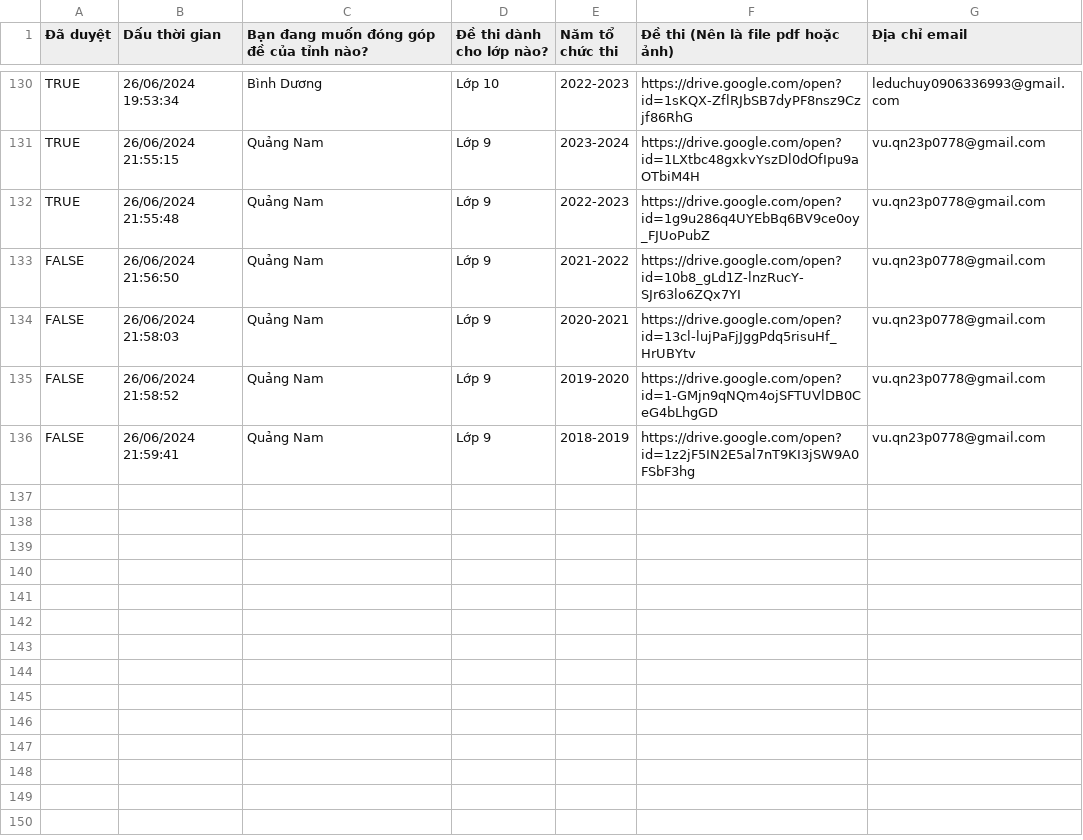
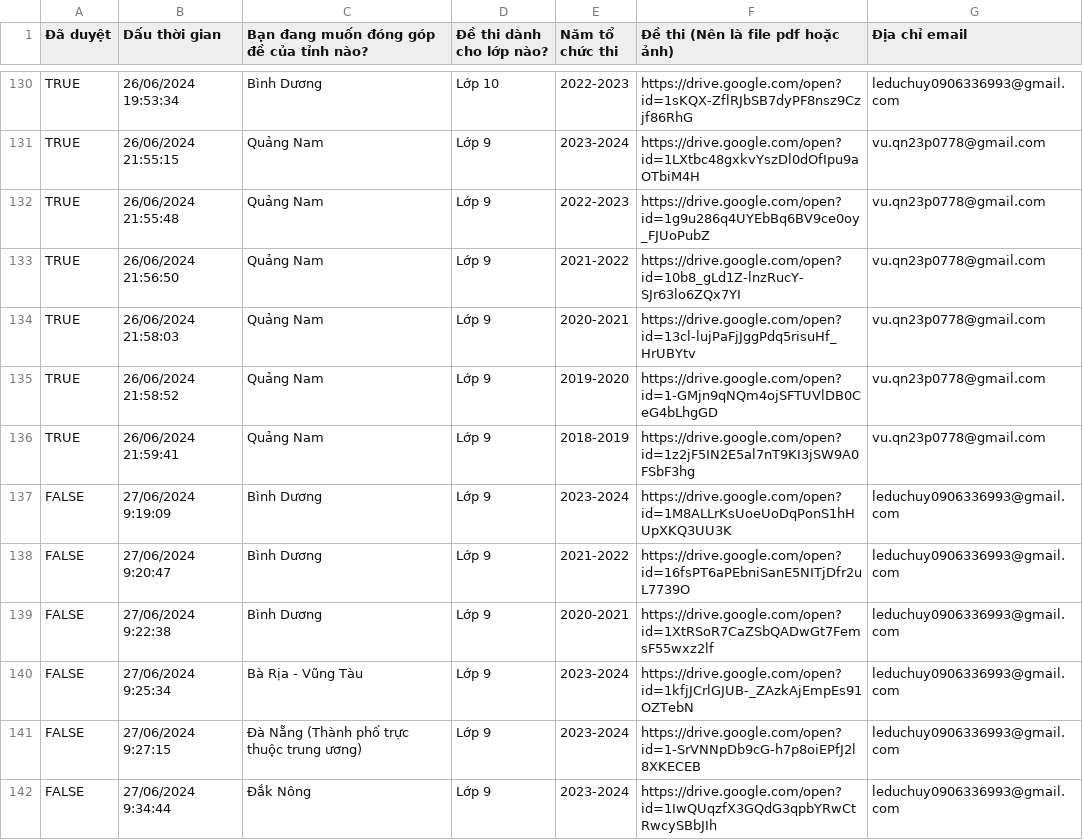
Before and after one commit to zukahai/provincial-informatics-exam-questions, a CSV file: _code/genarator/data.csv, drawn as a sheet; only a part is shown, gaps mark what is left out.

Commit message:
_code/genarator/contrubute.json

```diff
--- a/_code/genarator/data.csv
+++ b/_code/genarator/data.csv
@@ -132,5 +132,11 @@ TRUE,26/06/2024 21:55:15,Quảng Nam,Lớp 9,2023-2024,https://drive.google.com/
 TRUE,26/06/2024 21:55:48,Quảng Nam,Lớp 9,2022-2023,https://drive.google.com/open?id=1g9u286q4UYEbBq6BV9ce0oy_FJUoPubZ,vu.qn23p0778@gmail.com
-FALSE,26/06/2024 21:56:50,Quảng Nam,Lớp 9,2021-2022,https://drive.google.com/open?id=10b8_gLd1Z-lnzRucY-SJr63lo6ZQx7YI,vu.qn23p0778@gmail.com
-FALSE,26/06/2024 21:58:03,Quảng Nam,Lớp 9,2020-2021,https://drive.google.com/open?id=13cl-lujPaFjJggPdq5risuHf_HrUBYtv,vu.qn23p0778@gmail.com
-FALSE,26/06/2024 21:58:52,Quảng Nam,Lớp 9,2019-2020,https://drive.google.com/open?id=1-GMjn9qNQm4ojSFTUVlDB0CeG4bLhgGD,vu.qn23p0778@gmail.com
-FALSE,26/06/2024 21:59:41,Quảng Nam,Lớp 9,2018-2019,https://drive.google.com/open?id=1z2jF5IN2E5al7nT9KI3jSW9A0FSbF3hg,vu.qn23p0778@gmail.com
+TRUE,26/06/2024 21:56:50,Quảng Nam,Lớp 9,2021-2022,https://drive.google.com/open?id=10b8_gLd1Z-lnzRucY-SJr63lo6ZQx7YI,vu.qn23p0778@gmail.com
+TRUE,26/06/2024 21:58:03,Quảng Nam,Lớp 9,2020-2021,https://drive.google.com/open?id=13cl-lujPaFjJggPdq5risuHf_HrUBYtv,vu.qn23p0778@gmail.com
+TRUE,26/06/2024 21:58:52,Quảng Nam,Lớp 9,2019-2020,https://drive.google.com/open?id=1-GMjn9qNQm4ojSFTUVlDB0CeG4bLhgGD,vu.qn23p0778@gmail.com
+TRUE,26/06/2024 21:59:41,Quảng Nam,Lớp 9,2018-2019,https://drive.google.com/open?id=1z2jF5IN2E5al7nT9KI3jSW9A0FSbF3hg,vu.qn23p0778@gmail.com
+FALSE,27/06/2024 9:19:09,Bình Dương,Lớp 9,2023-2024,https://drive.google.com/open?id=1M8ALLrKsUoeUoDqPonS1hHUpXKQ3UU3K,leduchuy0906336993@gmail.com
+FALSE,27/06/2024 9:20:47,Bình Dương,Lớp 9,2021-2022,https://drive.google.com/open?id=16fsPT6aPEbniSanE5NITjDfr2uL7739O,leduchuy0906336993@gmail.com
+FALSE,27/06/2024 9:22:38,Bình Dương,Lớp 9,2020-2021,https://drive.google.com/open?id=1XtRSoR7CaZSbQADwGt7FemsF55wxz2lf,leduchuy0906336993@gmail.com
+FALSE,27/06/2024 9:25:34,Bà Rịa - Vũng Tàu,Lớp 9,2023-2024,https://drive.google.com/open?id=1kfjJCrlGJUB-_ZAzkAjEmpEs91OZTebN,leduchuy0906336993@gmail.com
+FALSE,27/06/2024 9:27:15,Đà Nẵng (Thành phố trực thuộc trung ương),Lớp 9,2023-2024,https://drive.google.com/open?id=1-SrVNNpDb9cG-h7p8oiEPfJ2l8XKECEB,leduchuy0906336993@gmail.com
+FALSE,27/06/2024 9:34:44,Đắk Nông,Lớp 9,2023-2024,https://drive.google.com/open?id=1IwQUqzfX3GQdG3qpbYRwCtRwcySBbJIh,leduchuy0906336993@gmail.com
```
Also changed, not shown: 3 other files.
